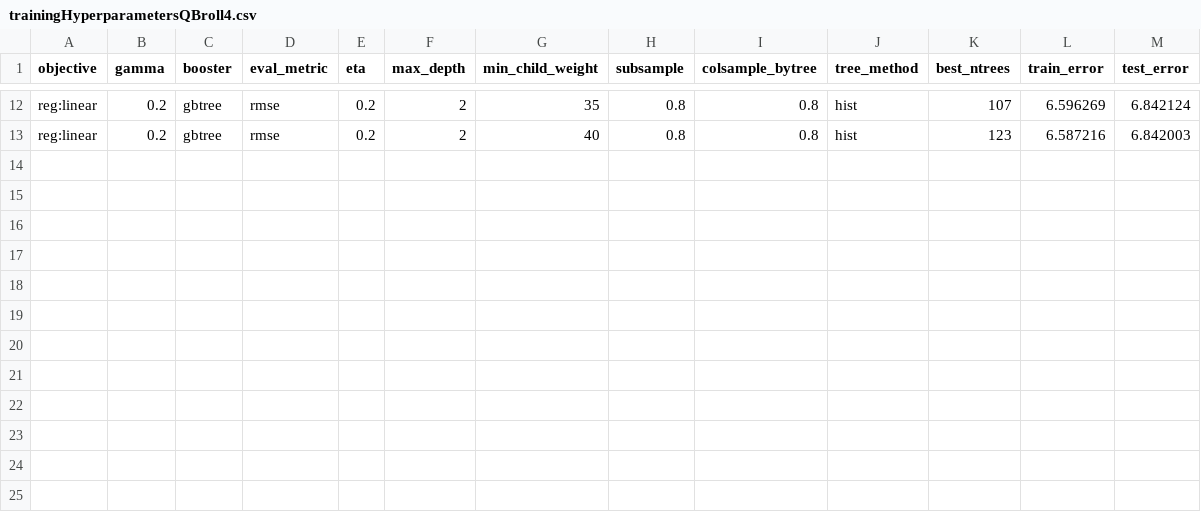
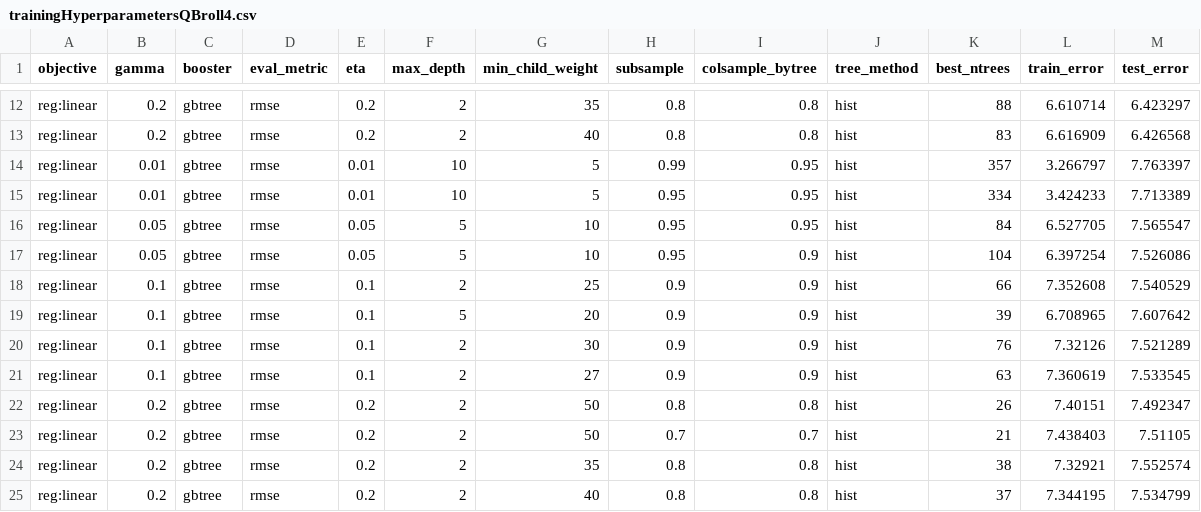
Before and after one commit to andrewbaak3/FFThesisRepository, a CSV file: project/src/models/HyperParams/trainingHyperparametersQBroll4.csv, drawn as a sheet; only a part is shown, gaps mark what is left out; the diff covers the shown part only; the diff names each change by its address in the sheet, - before the commit and + after, or states it on an @@ line.

```diff
--- a/project/src/models/HyperParams/trainingHyperparametersQBroll4.csv
+++ b/project/src/models/HyperParams/trainingHyperparametersQBroll4.csv
-K12 (best_ntrees): 107
+K12 (best_ntrees): 88
-L12 (train_error): 6.596269
+L12 (train_error): 6.610714
-M12 (test_error): 6.842124
+M12 (test_error): 6.423297
-K13 (best_ntrees): 123
+K13 (best_ntrees): 83
-L13 (train_error): 6.587216
+L13 (train_error): 6.616909
-M13 (test_error): 6.842003
+M13 (test_error): 6.426568
+row 14: reg:linear | 0.01 | gbtree | rmse | 0.01 | 10 | 5 | 0.99 | 0.95 | hist | 357 | 3.266797 | 7.763397
+row 15: reg:linear | 0.01 | gbtree | rmse | 0.01 | 10 | 5 | 0.95 | 0.95 | hist | 334 | 3.424233 | 7.713389
+row 16: reg:linear | 0.05 | gbtree | rmse | 0.05 | 5 | 10 | 0.95 | 0.95 | hist | 84 | 6.527705 | 7.565547
+row 17: reg:linear | 0.05 | gbtree | rmse | 0.05 | 5 | 10 | 0.95 | 0.9 | hist | 104 | 6.397254 | 7.526086
+row 18: reg:linear | 0.1 | gbtree | rmse | 0.1 | 2 | 25 | 0.9 | 0.9 | hist | 66 | 7.352608 | 7.540529
+row 19: reg:linear | 0.1 | gbtree | rmse | 0.1 | 5 | 20 | 0.9 | 0.9 | hist | 39 | 6.708965 | 7.607642
+row 20: reg:linear | 0.1 | gbtree | rmse | 0.1 | 2 | 30 | 0.9 | 0.9 | hist | 76 | 7.32126 | 7.521289
+row 21: reg:linear | 0.1 | gbtree | rmse | 0.1 | 2 | 27 | 0.9 | 0.9 | hist | 63 | 7.360619 | 7.533545
+row 22: reg:linear | 0.2 | gbtree | rmse | 0.2 | 2 | 50 | 0.8 | 0.8 | hist | 26 | 7.40151 | 7.492347
+row 23: reg:linear | 0.2 | gbtree | rmse | 0.2 | 2 | 50 | 0.7 | 0.7 | hist | 21 | 7.438403 | 7.51105
+row 24: reg:linear | 0.2 | gbtree | rmse | 0.2 | 2 | 35 | 0.8 | 0.8 | hist | 38 | 7.32921 | 7.552574
+row 25: reg:linear | 0.2 | gbtree | rmse | 0.2 | 2 | 40 | 0.8 | 0.8 | hist | 37 | 7.344195 | 7.534799
```
Also changed, not shown: 30 edited cells elsewhere in this file, project/src/models/HyperParams/trainingHyperparametersRBroll4.csv, project/src/models/HyperParams/trainingHyperparametersTEroll4.csv, 18 other files.
